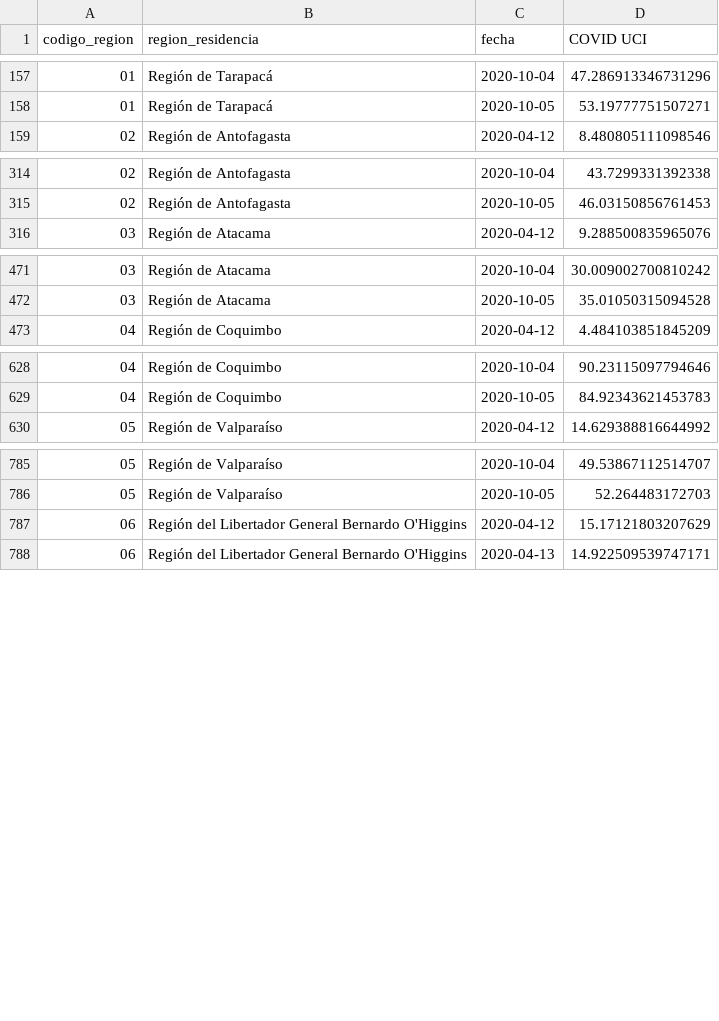
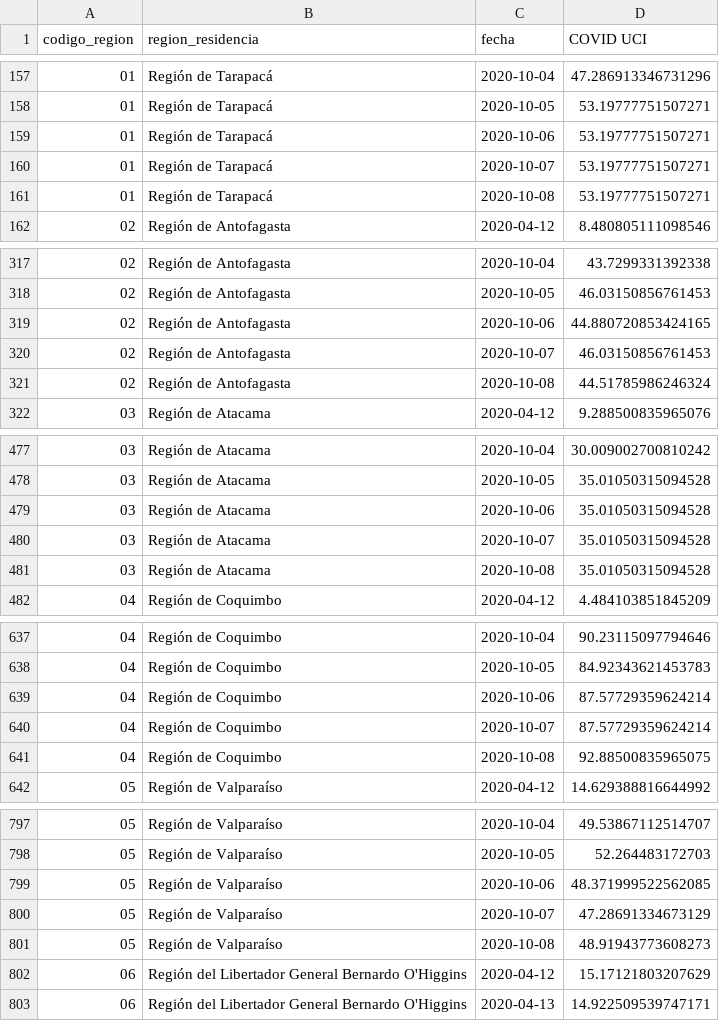
Before and after one commit to datagovuc/ICOVID, a CSV file: dimension4/ucicovid/regional/Uso de camas UCI Covid-19 Regional.csv, drawn as a sheet; only a part is shown, gaps mark what is left out; the diff covers the shown part only.

```diff
--- a/dimension4/ucicovid/regional/Uso de camas UCI Covid-19 Regional.csv
+++ b/dimension4/ucicovid/regional/Uso de camas UCI Covid-19 Regional.csv
@@ -158,2 +158,5 @@ codigo_region,region_residencia,fecha,COVID UCI
 01,Región de Tarapacá,2020-10-05,53.19777751507271
+01,Región de Tarapacá,2020-10-06,53.19777751507271
+01,Región de Tarapacá,2020-10-07,53.19777751507271
+01,Región de Tarapacá,2020-10-08,53.19777751507271
 02,Región de Antofagasta,2020-04-12,8.480805111098546
@@ -315,2 +318,5 @@ codigo_region,region_residencia,fecha,COVID UCI
 02,Región de Antofagasta,2020-10-05,46.03150856761453
+02,Región de Antofagasta,2020-10-06,44.880720853424165
+02,Región de Antofagasta,2020-10-07,46.03150856761453
+02,Región de Antofagasta,2020-10-08,44.51785986246324
 03,Región de Atacama,2020-04-12,9.288500835965076
@@ -472,2 +478,5 @@ codigo_region,region_residencia,fecha,COVID UCI
 03,Región de Atacama,2020-10-05,35.01050315094528
+03,Región de Atacama,2020-10-06,35.01050315094528
+03,Región de Atacama,2020-10-07,35.01050315094528
+03,Región de Atacama,2020-10-08,35.01050315094528
 04,Región de Coquimbo,2020-04-12,4.484103851845209
@@ -629,2 +638,5 @@ codigo_region,region_residencia,fecha,COVID UCI
 04,Región de Coquimbo,2020-10-05,84.92343621453783
+04,Región de Coquimbo,2020-10-06,87.57729359624214
+04,Región de Coquimbo,2020-10-07,87.57729359624214
+04,Región de Coquimbo,2020-10-08,92.88500835965075
 05,Región de Valparaíso,2020-04-12,14.629388816644992
@@ -786,2 +798,5 @@ codigo_region,region_residencia,fecha,COVID UCI
 05,Región de Valparaíso,2020-10-05,52.264483172703
+05,Región de Valparaíso,2020-10-06,48.371999522562085
+05,Región de Valparaíso,2020-10-07,47.28691334673129
+05,Región de Valparaíso,2020-10-08,48.91943773608273
 06,Región del Libertador General Bernardo O'Higgins,2020-04-12,15.17121803207629
```
Also changed, not shown: 33 added rows elsewhere in this file, dimension4/uci/nacional/Uso de camas UCI Nacional.csv, dimension4/uci/regional/Uso de camas UCI por region.csv, 3 other files.
